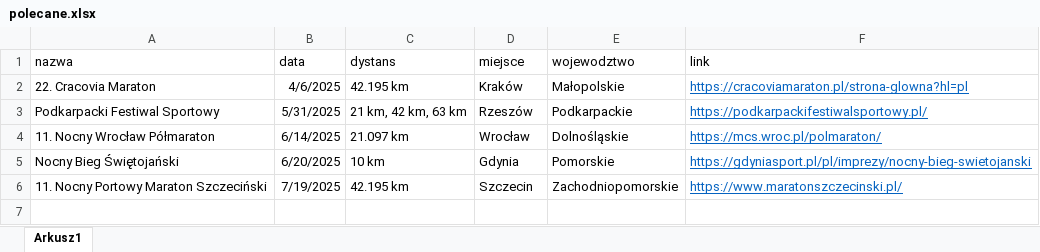
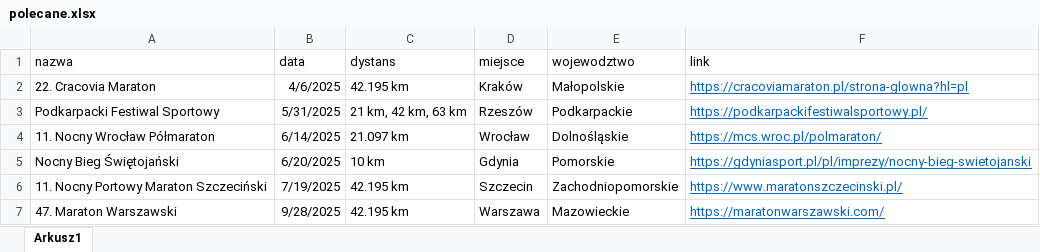
Before and after one commit to rybinski92/app_mb, an Excel workbook: assets/pliki_bazy/polecane.xlsx, sheet Arkusz1, drawn as a sheet; values as stored, in another font and other column widths than the file's, no borders; the diff names each change by its address in the sheet, - before the commit and + after, or states it on an @@ line.

```diff
--- a/assets/pliki_bazy/polecane.xlsx (sheet Arkusz1)
+++ b/assets/pliki_bazy/polecane.xlsx (sheet Arkusz1)
+row 7: 47. Maraton Warszawski | 9/28/2025 | 42.195 km | Warszawa | Mazowieckie | https://maratonwarszawski.com/
```
Also changed, not shown: pliki_bazy/polecane.xlsx, 45 other files.
